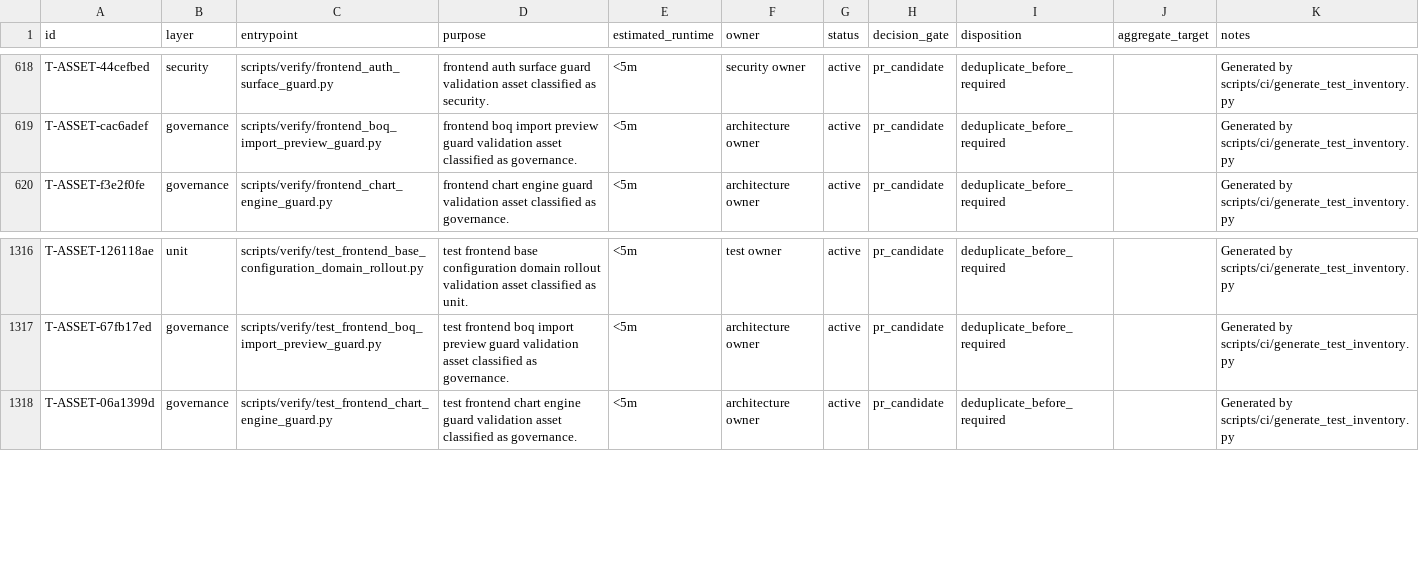
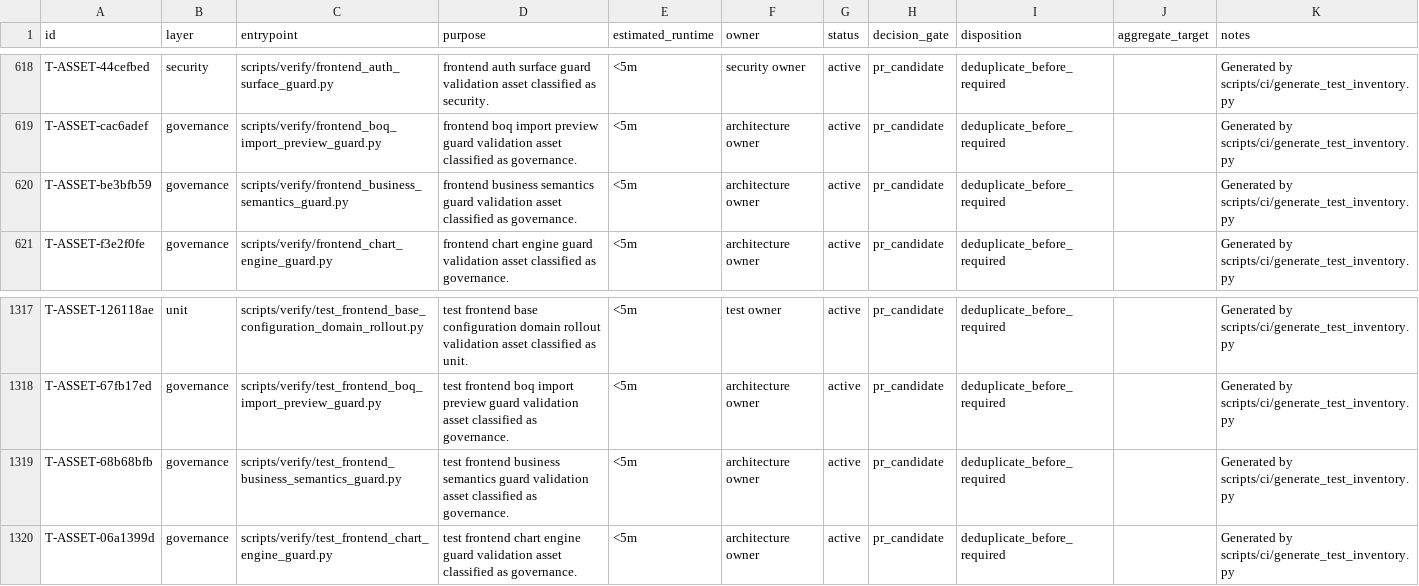
Before and after one commit to lidefend/sce-backend-odoo, a CSV file: docs/engineering_convergence/test_inventory.csv, drawn as a sheet; only a part is shown, gaps mark what is left out; the diff names each change by its address in the sheet, - before the commit and + after, or states it on an @@ line.

Commit message:
feat(frontend): unify business value presentation
Layer Target: P0 Contract V2 frontend semantic interpretation

Affected Modules: web presentation, form/list/detail/Kanban/approval, BOQ, frontend verification

Reason: converge money, date, status and empty-value presentation on declared facts without changing Contract V2 or Renderer protocol.

```diff
--- a/docs/engineering_convergence/test_inventory.csv
+++ b/docs/engineering_convergence/test_inventory.csv
+row 620: T-ASSET-be3bfb59 | governance | scripts/verify/frontend_business_semantics_guard.py | frontend business semantics guard validation asset classified as governance. | <5m | architecture owner | active | pr_candidate | deduplicate_before_required |  | Generated by scripts/ci/generate_test_inventory.py
+row 1319: T-ASSET-68b68bfb | governance | scripts/verify/test_frontend_business_semantics_guard.py | test frontend business semantics guard validation asset classified as governance. | <5m | architecture owner | active | pr_candidate | deduplicate_before_required |  | Generated by scripts/ci/generate_test_inventory.py
```
Also changed, not shown: 48 other files.
